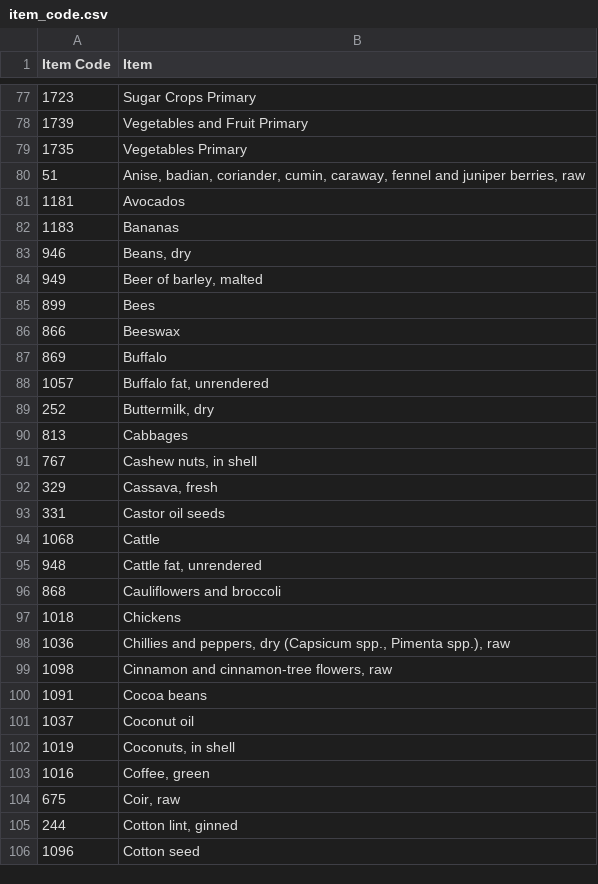
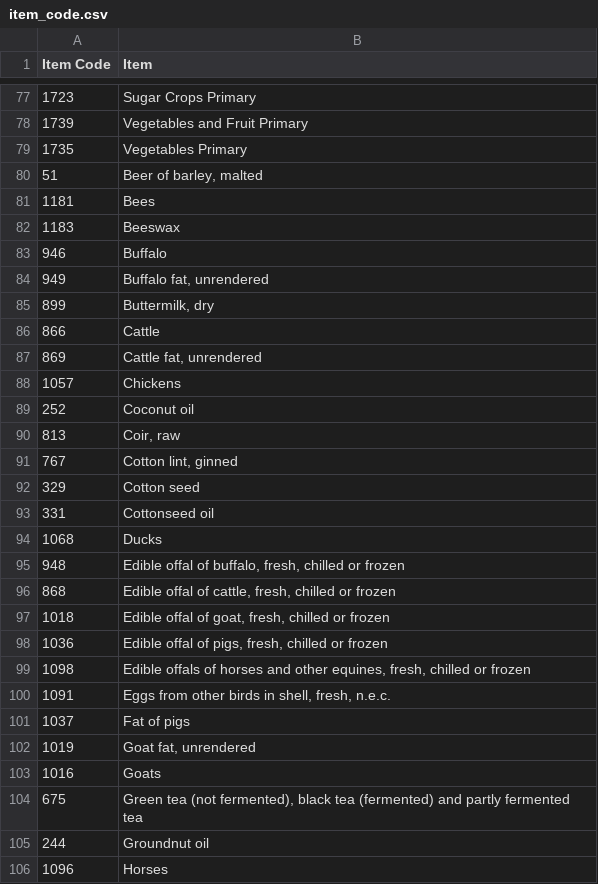
Before and after one commit to DunQua/-Intro2DS-Final-Seminar, a CSV file: data/external/item_code.csv, drawn as a sheet; only a part is shown, gaps mark what is left out; the diff covers the shown part only.

Commit message:
Fix item_code.csv, and 02

```diff
--- a/data/external/item_code.csv
+++ b/data/external/item_code.csv
@@ -79,28 +79,28 @@ Item Code,Item
 1735,Vegetables Primary
-51,"Anise, badian, coriander, cumin, caraway, fennel and juniper berries, raw"
-1181,Avocados
-1183,Bananas
-946,"Beans, dry"
-949,"Beer of barley, malted"
-899,Bees
-866,Beeswax
-869,Buffalo
-1057,"Buffalo fat, unrendered"
-252,"Buttermilk, dry"
-813,Cabbages
-767,"Cashew nuts, in shell"
-329,"Cassava, fresh"
-331,Castor oil seeds
-1068,Cattle
-948,"Cattle fat, unrendered"
-868,Cauliflowers and broccoli
-1018,Chickens
-1036,"Chillies and peppers, dry (Capsicum spp., Pimenta spp.), raw"
-1098,"Cinnamon and cinnamon-tree flowers, raw"
-1091,Cocoa beans
-1037,Coconut oil
-1019,"Coconuts, in shell"
-1016,"Coffee, green"
-675,"Coir, raw"
-244,"Cotton lint, ginned"
-1096,Cotton seed
+51,"Beer of barley, malted"
+1181,Bees
+1183,Beeswax
+946,Buffalo
+949,"Buffalo fat, unrendered"
+899,"Buttermilk, dry"
+866,Cattle
+869,"Cattle fat, unrendered"
+1057,Chickens
+252,Coconut oil
+813,"Coir, raw"
+767,"Cotton lint, ginned"
+329,Cotton seed
+331,Cottonseed oil
+1068,Ducks
+948,"Edible offal of buffalo, fresh, chilled or frozen"
+868,"Edible offal of cattle, fresh, chilled or frozen"
+1018,"Edible offal of goat, fresh, chilled or frozen"
+1036,"Edible offal of pigs, fresh, chilled or frozen"
+1098,"Edible offals of horses and other equines,  fresh, chilled or frozen"
+1091,"Eggs from other birds in shell, fresh, n.e.c."
+1037,Fat of pigs
+1019,"Goat fat, unrendered"
+1016,Goats
+675,"Green tea (not fermented), black tea (fermented) and partly fermented tea"
+244,Groundnut oil
+1096,Horses
```
Also changed, not shown: 32 edited cells elsewhere in this file, 2 other files.
